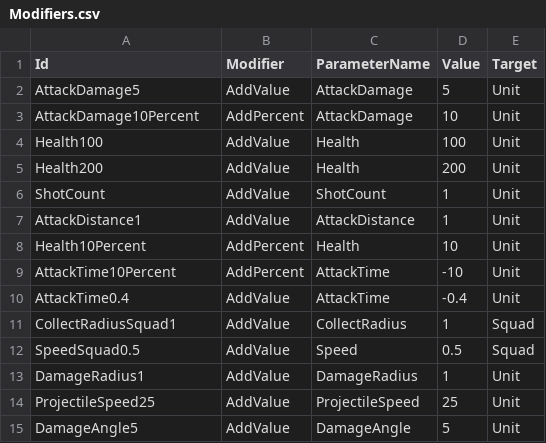
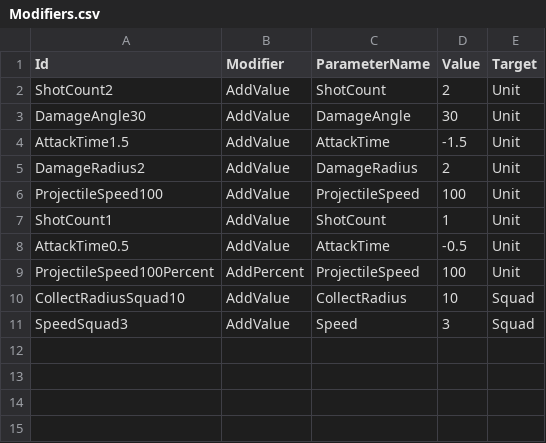
Before and after one commit to KonstantKuz/SuperpowerSquad, a CSV file: Assets/Resources/Configs/Modifiers.csv, drawn as a sheet.

```diff
--- a/Assets/Resources/Configs/Modifiers.csv
+++ b/Assets/Resources/Configs/Modifiers.csv
@@ -1,15 +1,11 @@
 Id,Modifier,ParameterName,Value,Target
-AttackDamage5,AddValue,AttackDamage,5,Unit
-AttackDamage10Percent,AddPercent,AttackDamage,10,Unit
-Health100,AddValue,Health,100,Unit
-Health200,AddValue,Health,200,Unit
-ShotCount,AddValue,ShotCount,1,Unit
-AttackDistance1,AddValue,AttackDistance,1,Unit
-Health10Percent,AddPercent,Health,10,Unit
-AttackTime10Percent,AddPercent,AttackTime,-10,Unit
-AttackTime0.4,AddValue,AttackTime,-0.4,Unit
-CollectRadiusSquad1,AddValue,CollectRadius,1,Squad
-SpeedSquad0.5,AddValue,Speed,0.5,Squad
-DamageRadius1,AddValue,DamageRadius,1,Unit
-ProjectileSpeed25,AddValue,ProjectileSpeed,25,Unit
-DamageAngle5,AddValue,DamageAngle,5,Unit
+ShotCount2,AddValue,ShotCount,2,Unit
+DamageAngle30,AddValue,DamageAngle,30,Unit
+AttackTime1.5,AddValue,AttackTime,-1.5,Unit
+DamageRadius2,AddValue,DamageRadius,2,Unit
+ProjectileSpeed100,AddValue,ProjectileSpeed,100,Unit
+ShotCount1,AddValue,ShotCount,1,Unit
+AttackTime0.5,AddValue,AttackTime,-0.5,Unit
+ProjectileSpeed100Percent,AddPercent,ProjectileSpeed,100,Unit
+CollectRadiusSquad10,AddValue,CollectRadius,10,Squad
+SpeedSquad3,AddValue,Speed,3,Squad
```
Also changed, not shown: Assets/Resources/Configs/PlayerUnit.csv, Assets/Resources/Configs/Upgrades.csv, 4 other files.
